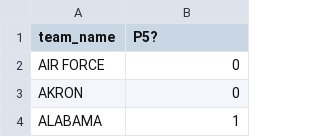
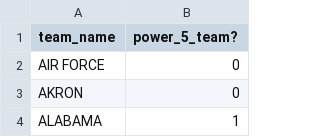
Before and after one commit to JoshKepler/Portfolio, a CSV file: NFL Project/Data/power_5_teams.csv, drawn as a sheet; only a part is shown.

Commit message:
Update power_5_teams.csv

```diff
--- a/NFL Project/Data/power_5_teams.csv
+++ b/NFL Project/Data/power_5_teams.csv
@@ -1,2 +1,2 @@
-team_name,P5?
+team_name,power_5_team?
 AIR FORCE,0
```
